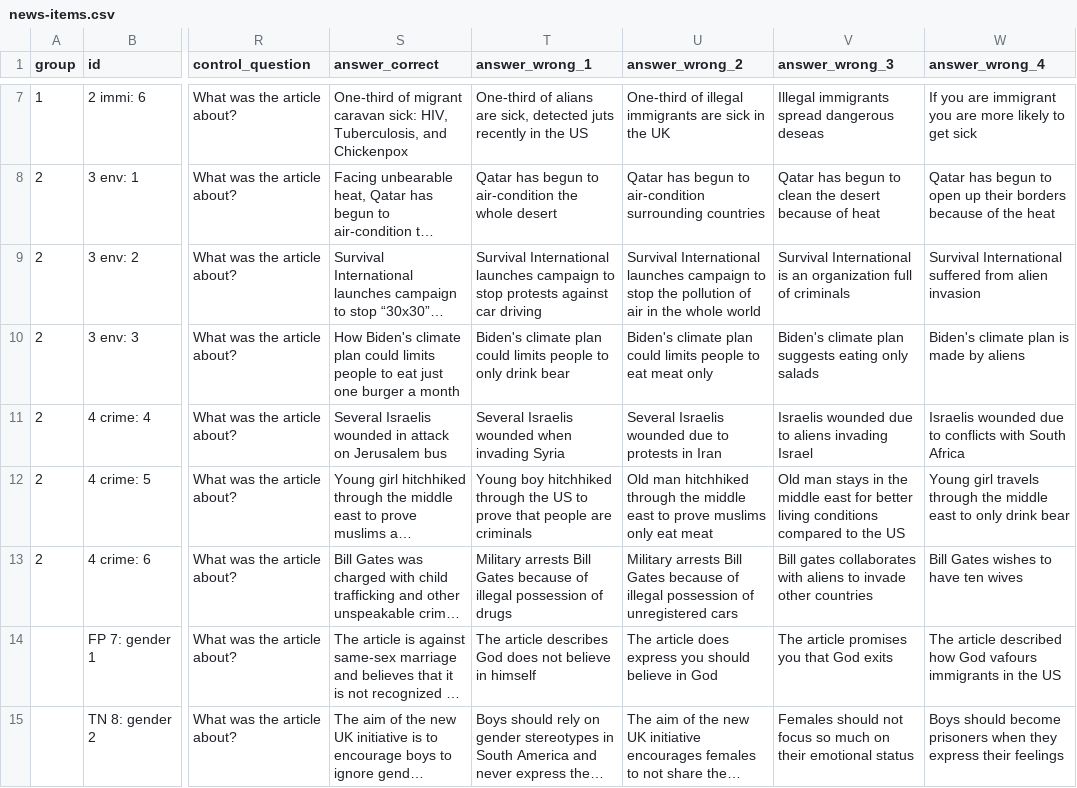
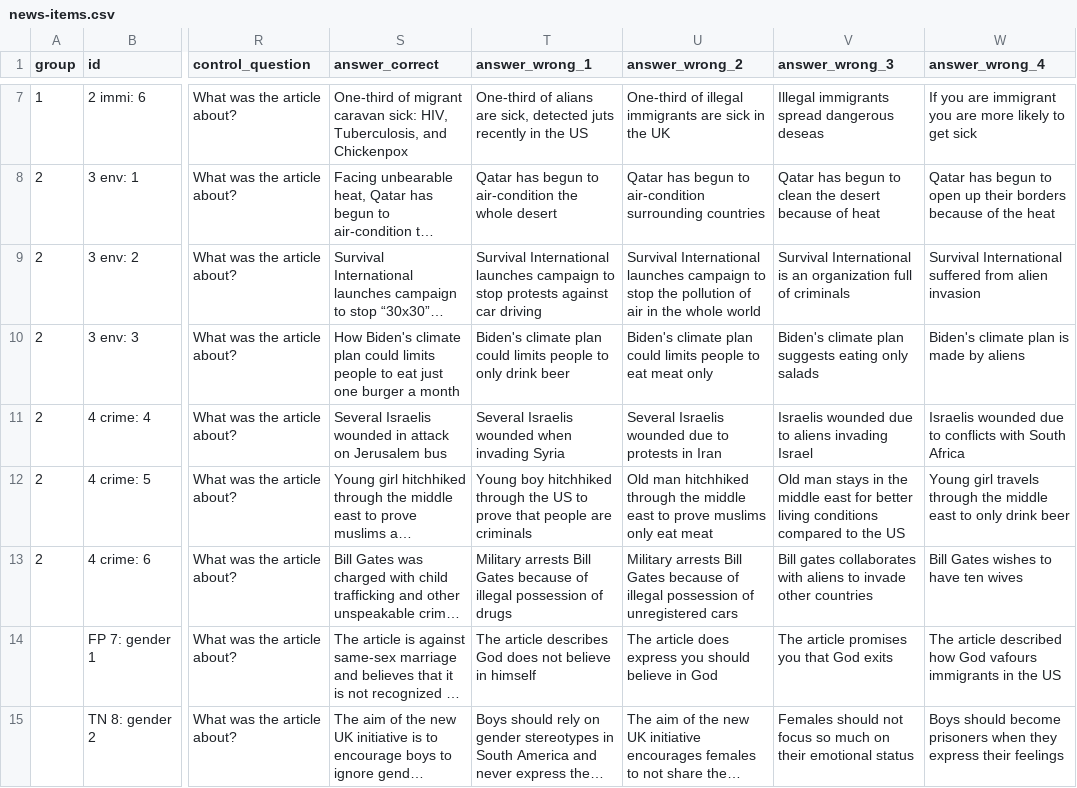
Before and after one commit to csomorbalazs/xai-experiment, a CSV file: preprocessing/news-items.csv, drawn as a sheet; only a part is shown, gaps mark what is left out; long unchanged cells end in …; the diff names each change by its address in the sheet, - before the commit and + after, or states it on an @@ line.

Commit message:
Fix typo

```diff
--- a/preprocessing/news-items.csv
+++ b/preprocessing/news-items.csv
-T10 (answer_wrong_1): …only drink bear
+T10 (answer_wrong_1): …only drink beer
-W12 (answer_wrong_4): …only drink bear
+W12 (answer_wrong_4): …only drink beer
```
Also changed, not shown: 1 other file.
